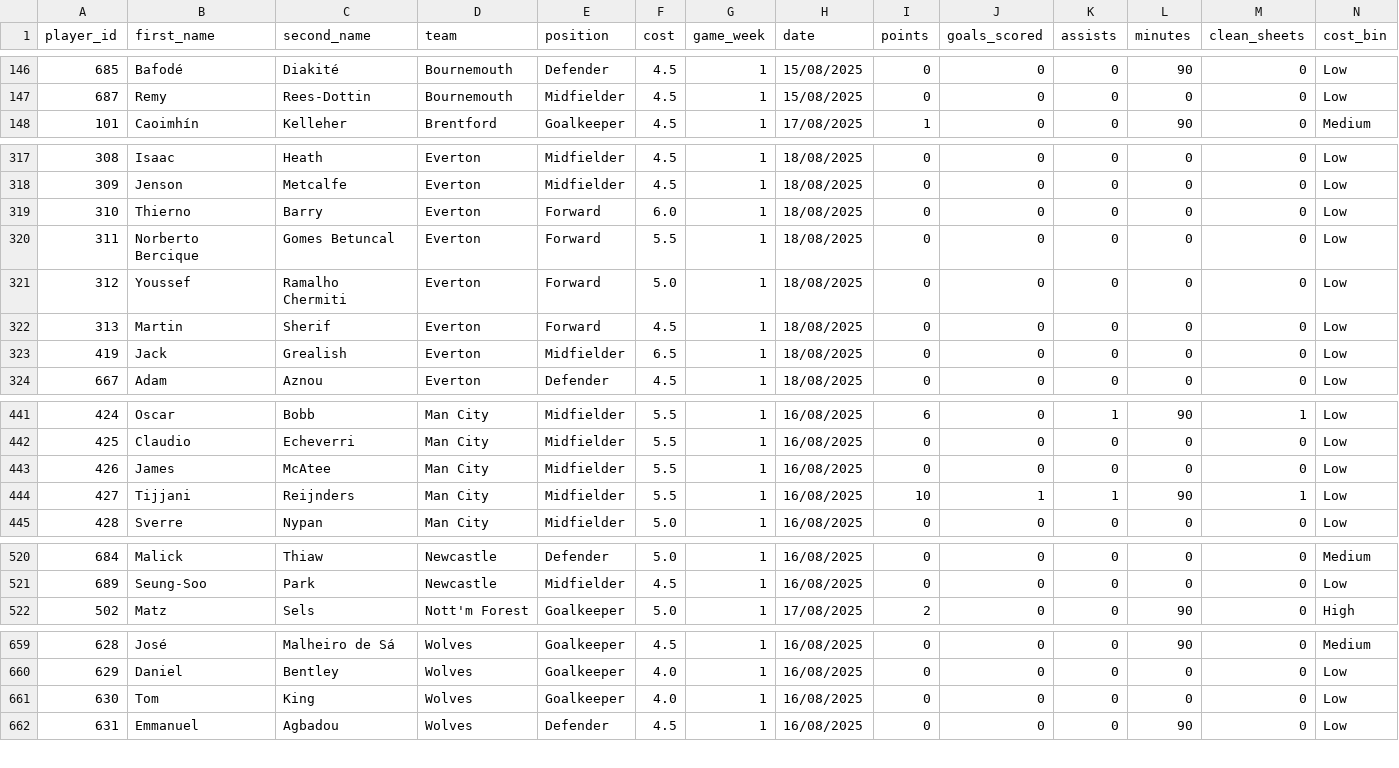
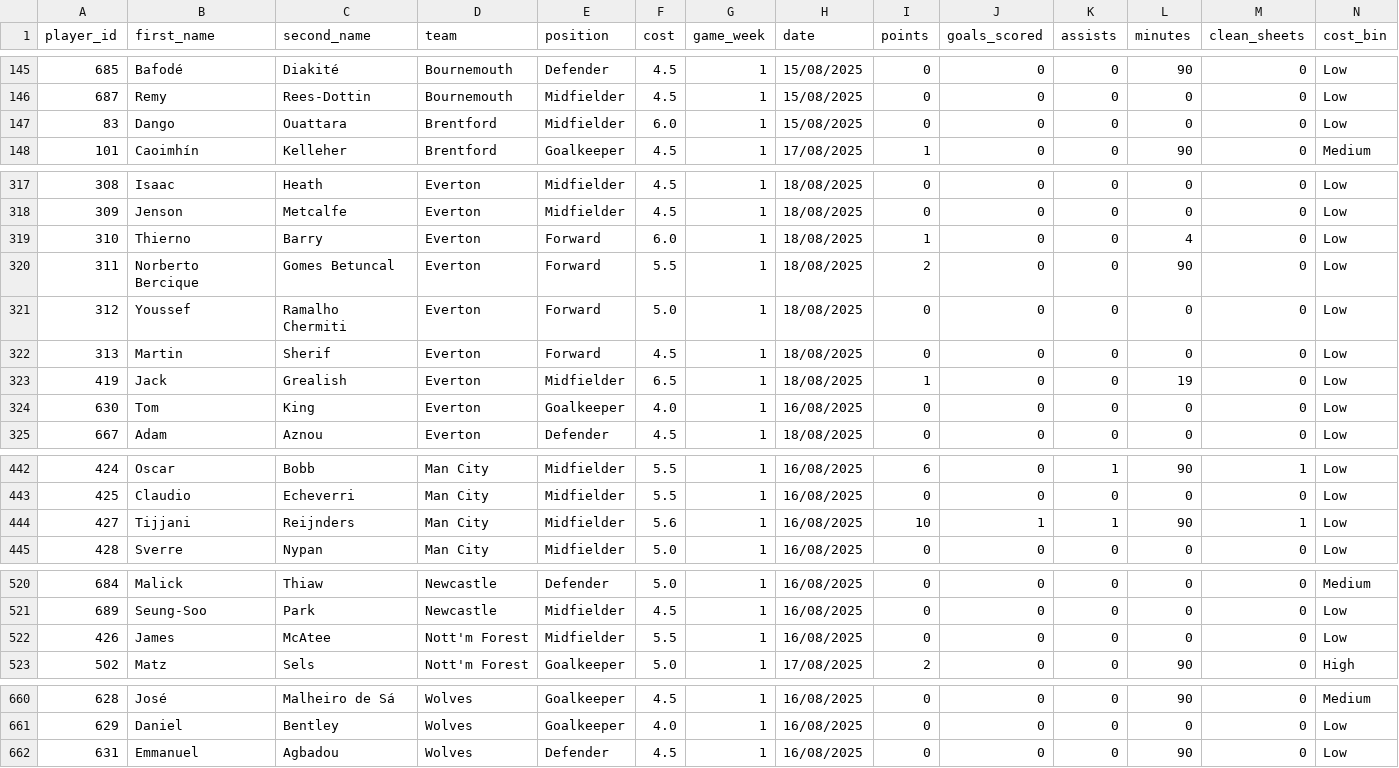
Before and after one commit to Yeti7554/scoresnippet-data, a CSV file: data.csv, drawn as a sheet; only a part is shown, gaps mark what is left out; the diff covers the shown part only.

```diff
--- a/data.csv
+++ b/data.csv
@@ -147,2 +146,3 @@ player_id,first_name,second_name,team,position,cost,game_week,date,points,goals_
 687,Remy,Rees-Dottin,Bournemouth,Midfielder,4.5,1,15/08/2025,0,0,0,0,0,Low
+83,Dango,Ouattara,Brentford,Midfielder,6.0,1,15/08/2025,0,0,0,0,0,Low
 101,Caoimhín,Kelleher,Brentford,Goalkeeper,4.5,1,17/08/2025,1,0,0,90,0,Medium
@@ -318,7 +318,8 @@ player_id,first_name,second_name,team,position,cost,game_week,date,points,goals_
 309,Jenson,Metcalfe,Everton,Midfielder,4.5,1,18/08/2025,0,0,0,0,0,Low
-310,Thierno,Barry,Everton,Forward,6.0,1,18/08/2025,0,0,0,0,0,Low
-311,Norberto Bercique,Gomes Betuncal,Everton,Forward,5.5,1,18/08/2025,0,0,0,0,0,Low
+310,Thierno,Barry,Everton,Forward,6.0,1,18/08/2025,1,0,0,4,0,Low
+311,Norberto Bercique,Gomes Betuncal,Everton,Forward,5.5,1,18/08/2025,2,0,0,90,0,Low
 312,Youssef,Ramalho Chermiti,Everton,Forward,5.0,1,18/08/2025,0,0,0,0,0,Low
 313,Martin,Sherif,Everton,Forward,4.5,1,18/08/2025,0,0,0,0,0,Low
-419,Jack,Grealish,Everton,Midfielder,6.5,1,18/08/2025,0,0,0,0,0,Low
+419,Jack,Grealish,Everton,Midfielder,6.5,1,18/08/2025,1,0,0,19,0,Low
+630,Tom,King,Everton,Goalkeeper,4.0,1,16/08/2025,0,0,0,0,0,Low
 667,Adam,Aznou,Everton,Defender,4.5,1,18/08/2025,0,0,0,0,0,Low
@@ -442,4 +443,3 @@ player_id,first_name,second_name,team,position,cost,game_week,date,points,goals_
 425,Claudio,Echeverri,Man City,Midfielder,5.5,1,16/08/2025,0,0,0,0,0,Low
-426,James,McAtee,Man City,Midfielder,5.5,1,16/08/2025,0,0,0,0,0,Low
-427,Tijjani,Reijnders,Man City,Midfielder,5.5,1,16/08/2025,10,1,1,90,1,Low
+427,Tijjani,Reijnders,Man City,Midfielder,5.6,1,16/08/2025,10,1,1,90,1,Low
 428,Sverre,Nypan,Man City,Midfielder,5.0,1,16/08/2025,0,0,0,0,0,Low
@@ -521,2 +521,3 @@ player_id,first_name,second_name,team,position,cost,game_week,date,points,goals_
 689,Seung-Soo,Park,Newcastle,Midfielder,4.5,1,16/08/2025,0,0,0,0,0,Low
+426,James,McAtee,Nott'm Forest,Midfielder,5.5,1,16/08/2025,0,0,0,0,0,Low
 502,Matz,Sels,Nott'm Forest,Goalkeeper,5.0,1,17/08/2025,2,0,0,90,0,High
@@ -660,3 +661,2 @@ player_id,first_name,second_name,team,position,cost,game_week,date,points,goals_
 629,Daniel,Bentley,Wolves,Goalkeeper,4.0,1,16/08/2025,0,0,0,0,0,Low
-630,Tom,King,Wolves,Goalkeeper,4.0,1,16/08/2025,0,0,0,0,0,Low
 631,Emmanuel,Agbadou,Wolves,Defender,4.5,1,16/08/2025,0,0,0,90,0,Low
```
Also changed, not shown: 1 removed row and 70 edited cells elsewhere in this file.
